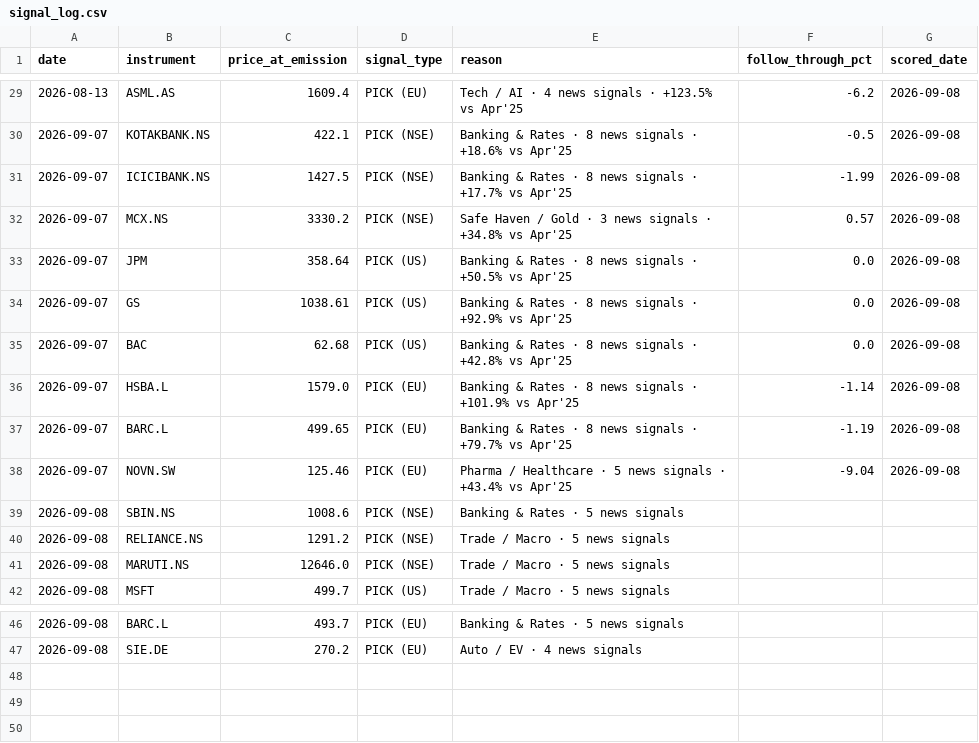
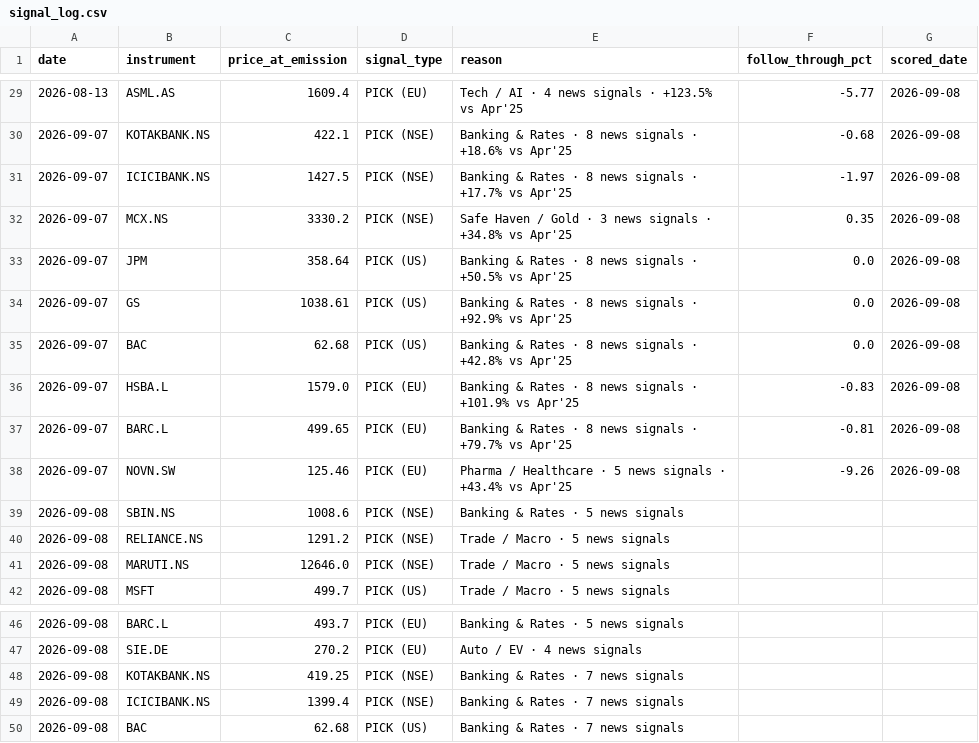
Before and after one commit to suryaprabhakaran/vest-routines, a CSV file: output/signal_log.csv, drawn as a sheet; only a part is shown, gaps mark what is left out; the diff covers the shown part only.

```diff
--- a/output/signal_log.csv
+++ b/output/signal_log.csv
@@ -29,5 +29,5 @@ date,instrument,price_at_emission,signal_type,reason,follow_through_pct,scored_d
-2026-08-13,ASML.AS,1609.4,PICK (EU),Tech / AI · 4 news signals · +123.5% vs Apr'25,-6.2,2026-09-08
-2026-09-07,KOTAKBANK.NS,422.1,PICK (NSE),Banking & Rates · 8 news signals · +18.6% vs Apr'25,-0.5,2026-09-08
-2026-09-07,ICICIBANK.NS,1427.5,PICK (NSE),Banking & Rates · 8 news signals · +17.7% vs Apr'25,-1.99,2026-09-08
-2026-09-07,MCX.NS,3330.2,PICK (NSE),Safe Haven / Gold · 3 news signals · +34.8% vs Apr'25,0.57,2026-09-08
+2026-08-13,ASML.AS,1609.4,PICK (EU),Tech / AI · 4 news signals · +123.5% vs Apr'25,-5.77,2026-09-08
+2026-09-07,KOTAKBANK.NS,422.1,PICK (NSE),Banking & Rates · 8 news signals · +18.6% vs Apr'25,-0.68,2026-09-08
+2026-09-07,ICICIBANK.NS,1427.5,PICK (NSE),Banking & Rates · 8 news signals · +17.7% vs Apr'25,-1.97,2026-09-08
+2026-09-07,MCX.NS,3330.2,PICK (NSE),Safe Haven / Gold · 3 news signals · +34.8% vs Apr'25,0.35,2026-09-08
 2026-09-07,JPM,358.64,PICK (US),Banking & Rates · 8 news signals · +50.5% vs Apr'25,0.0,2026-09-08
@@ -35,5 +35,5 @@ date,instrument,price_at_emission,signal_type,reason,follow_through_pct,scored_d
 2026-09-07,BAC,62.68,PICK (US),Banking & Rates · 8 news signals · +42.8% vs Apr'25,0.0,2026-09-08
-2026-09-07,HSBA.L,1579.0,PICK (EU),Banking & Rates · 8 news signals · +101.9% vs Apr'25,-1.14,2026-09-08
-2026-09-07,BARC.L,499.65,PICK (EU),Banking & Rates · 8 news signals · +79.7% vs Apr'25,-1.19,2026-09-08
-2026-09-07,NOVN.SW,125.46,PICK (EU),Pharma / Healthcare · 5 news signals · +43.4% vs Apr'25,-9.04,2026-09-08
+2026-09-07,HSBA.L,1579.0,PICK (EU),Banking & Rates · 8 news signals · +101.9% vs Apr'25,-0.83,2026-09-08
+2026-09-07,BARC.L,499.65,PICK (EU),Banking & Rates · 8 news signals · +79.7% vs Apr'25,-0.81,2026-09-08
+2026-09-07,NOVN.SW,125.46,PICK (EU),Pharma / Healthcare · 5 news signals · +43.4% vs Apr'25,-9.26,2026-09-08
 2026-09-08,SBIN.NS,1008.6,PICK (NSE),Banking & Rates · 5 news signals,,
@@ -47 +47,4 @@ date,instrument,price_at_emission,signal_type,reason,follow_through_pct,scored_d
 2026-09-08,SIE.DE,270.2,PICK (EU),Auto / EV · 4 news signals,,
+2026-09-08,KOTAKBANK.NS,419.25,PICK (NSE),Banking & Rates · 7 news signals,,
+2026-09-08,ICICIBANK.NS,1399.4,PICK (NSE),Banking & Rates · 7 news signals,,
+2026-09-08,BAC,62.68,PICK (US),Banking & Rates · 7 news signals,,
```
Also changed, not shown: 19 edited cells elsewhere in this file, 1 other file.
